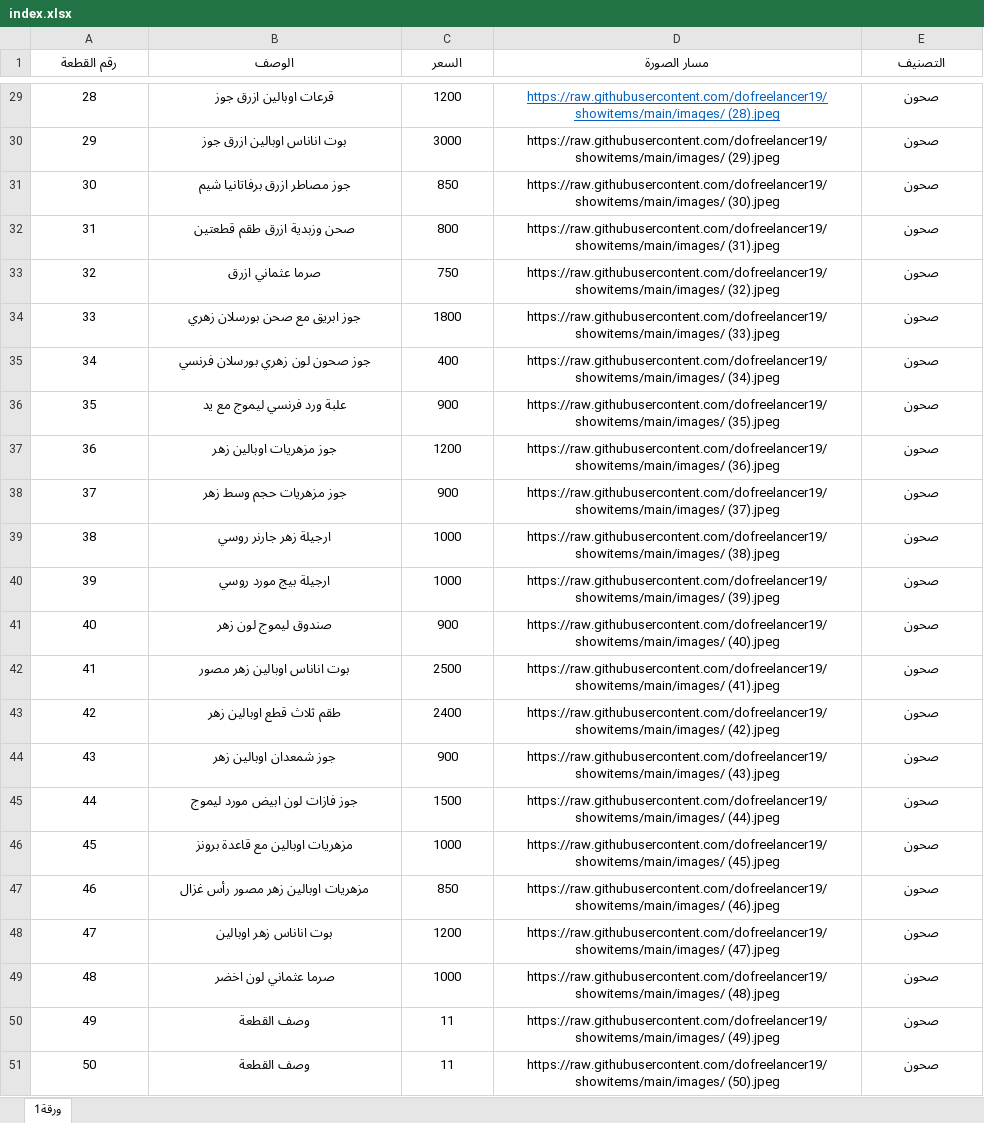
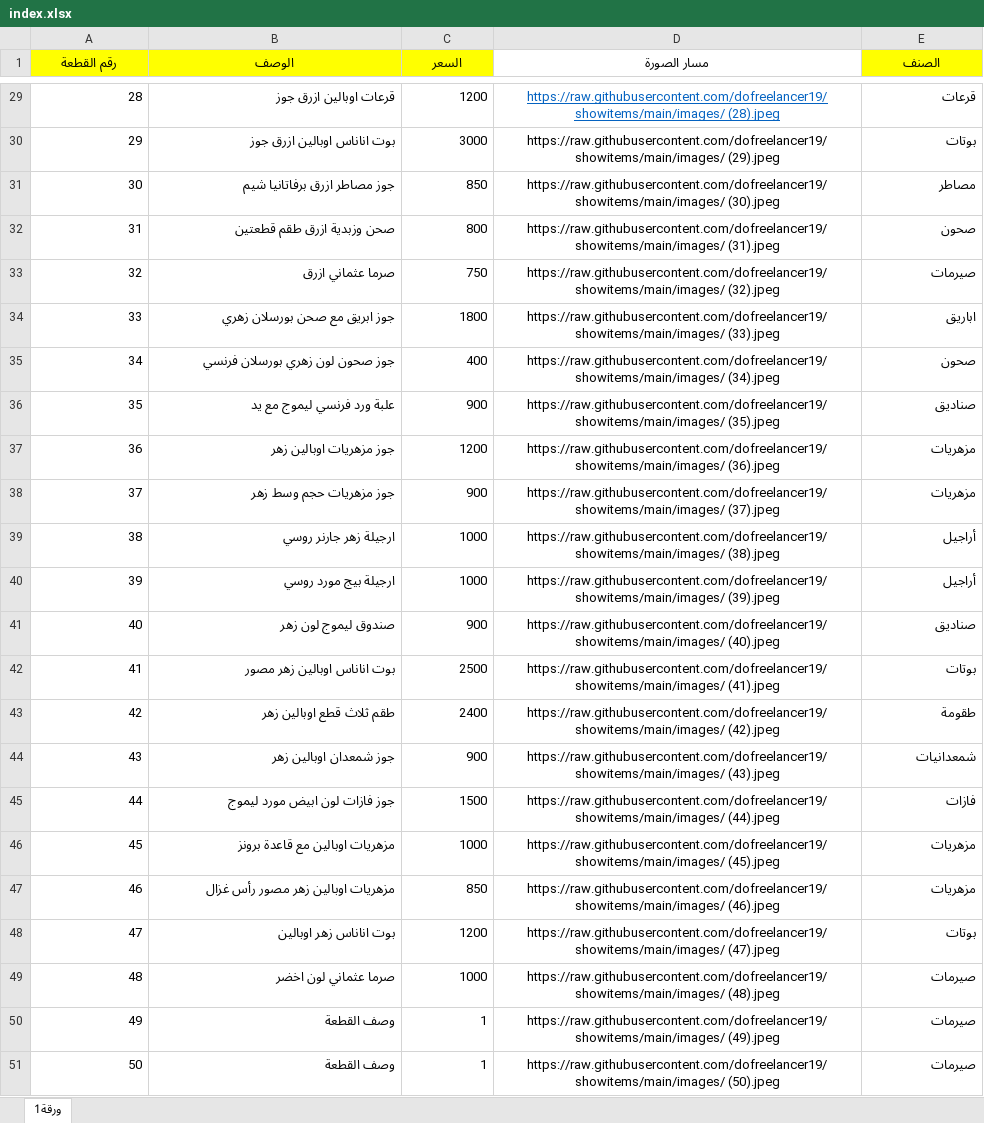
Before and after one commit to dofreelancer19/showitems, an Excel workbook: index.xlsx, sheet ورقة1, drawn as a sheet; only a part is shown, gaps mark what is left out; values as stored, in another font and other column widths than the file's, no borders; the diff covers the shown part only; the diff names each change by its address in the sheet, - before the commit and + after, or states it on an @@ line.

```diff
--- a/index.xlsx (sheet ورقة1)
+++ b/index.xlsx (sheet ورقة1)
-A1:C1 fill: none
+A1:C1 fill: #FFFF00
-E1: التصنيف
+E1: الصنف
-E1 fill: none
+E1 fill: #FFFF00
-A29:C51 alignment: center
+A29:C51 alignment: right
-E29:E51 alignment: center
+E29:E51 alignment: right
-E29 (الصنف): صحون
+E29 (الصنف): قرعات
-E30 (الصنف): صحون
+E30 (الصنف): بوتات
-E31 (الصنف): صحون
+E31 (الصنف): مصاطر
-E33 (الصنف): صحون
+E33 (الصنف): صيرمات
-E34 (الصنف): صحون
+E34 (الصنف): اباريق
-E36 (الصنف): صحون
+E36 (الصنف): صناديق
-E37:E38 (الصنف): صحون
+E37:E38 (الصنف): مزهريات
-E39:E40 (الصنف): صحون
+E39:E40 (الصنف): أراجيل
-E41 (الصنف): صحون
+E41 (الصنف): صناديق
-E42 (الصنف): صحون
+E42 (الصنف): بوتات
-E43 (الصنف): صحون
+E43 (الصنف): طقومة
-E44 (الصنف): صحون
+E44 (الصنف): شمعدانيات
-E45 (الصنف): صحون
+E45 (الصنف): فازات
-E46:E47 (الصنف): صحون
+E46:E47 (الصنف): مزهريات
-E48 (الصنف): صحون
+E48 (الصنف): بوتات
-E49:E51 (الصنف): صحون
+E49:E51 (الصنف): صيرمات
-C50:C51 (السعر): 11
+C50:C51 (السعر): 1
```
Also changed, not shown: 23 edited cells and cell formats elsewhere in this sheet.
